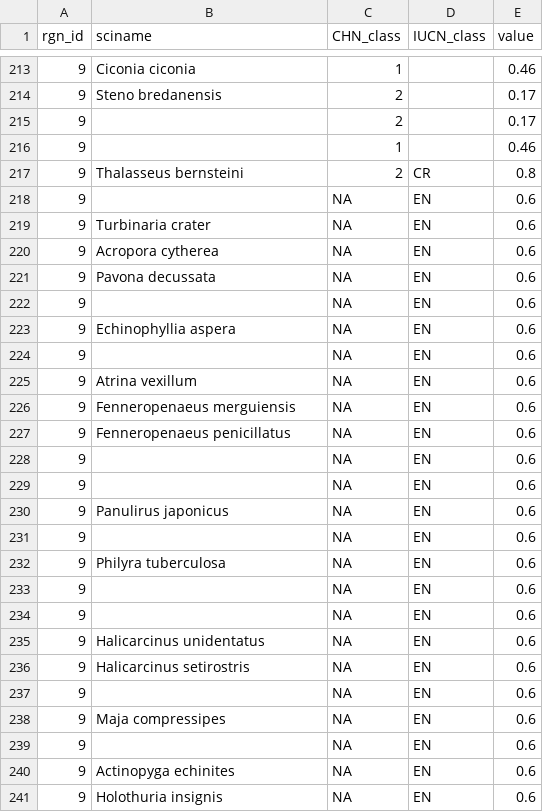
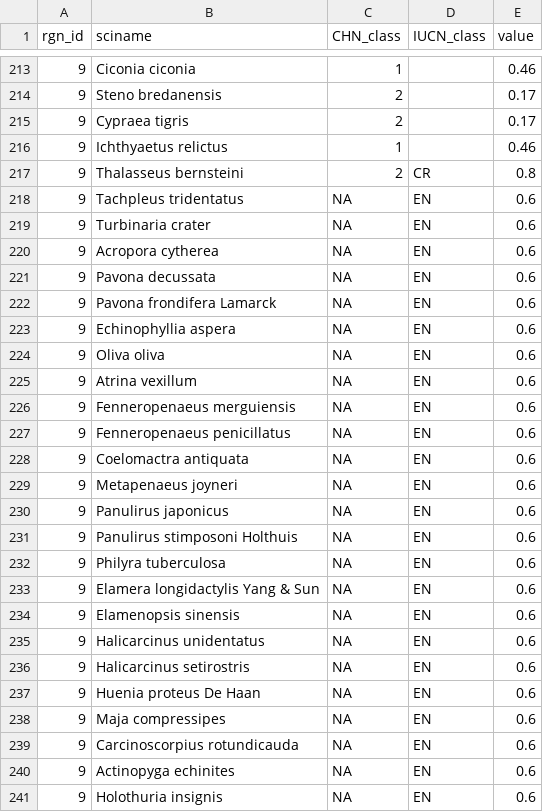
Before and after one commit to OHI-Science/chn, a CSV file: province2015/layers/spp_species_chn2015_LM.csv, drawn as a sheet; only a part is shown, gaps mark what is left out; the diff covers the shown part only.

Commit message:
fixed duplicate rows in spp_species_chn2015

```diff
--- a/province2015/layers/spp_species_chn2015_LM.csv
+++ b/province2015/layers/spp_species_chn2015_LM.csv
@@ -225,6 +214,6 @@
 9,"Steno bredanensis ",2,"",0.17
-9,"",2,"",0.17
-9,"",1,"",0.46
+9,"Cypraea tigris",2,"",0.17
+9,"Ichthyaetus relictus",1,"",0.46
 9,"Thalasseus bernsteini ",2,"CR",0.8
-9,"",NA,"EN",0.6
+9,"Tachpleus tridentatus",NA,"EN",0.6
 9,"Turbinaria crater ",NA,"EN",0.6
@@ -234,5 +221,5 @@
 9,"Pavona decussata ",NA,"EN",0.6
-9,"",NA,"EN",0.6
+9,"Pavona frondifera Lamarck",NA,"EN",0.6
 9,"Echinophyllia aspera ",NA,"EN",0.6
-9,"",NA,"EN",0.6
+9,"Oliva oliva",NA,"EN",0.6
 9,"Atrina vexillum ",NA,"EN",0.6
@@ -240,3 +227,3 @@
 9,"Fenneropenaeus penicillatus ",NA,"EN",0.6
-9,"",NA,"EN",0.6
-9,"",NA,"EN",0.6
+9,"Coelomactra antiquata",NA,"EN",0.6
+9,"Metapenaeus joyneri",NA,"EN",0.6
@@ -246,10 +231,10 @@
-9,"",NA,"EN",0.6
+9,"Panulirus stimposoni Holthuis",NA,"EN",0.6
 9,"Philyra tuberculosa ",NA,"EN",0.6
-9,"",NA,"EN",0.6
-9,"",NA,"EN",0.6
+9,"Elamera longidactylis Yang & Sun",NA,"EN",0.6
+9,"Elamenopsis sinensis",NA,"EN",0.6
 9,"Halicarcinus unidentatus ",NA,"EN",0.6
 9,"Halicarcinus setirostris ",NA,"EN",0.6
-9,"",NA,"EN",0.6
+9,"Huenia proteus De Haan",NA,"EN",0.6
 9,"Maja compressipes ",NA,"EN",0.6
-9,"",NA,"EN",0.6
+9,"Carcinoscorpius rotundicauda",NA,"EN",0.6
 9,"Actinopyga echinites ",NA,"EN",0.6
```
Also changed, not shown: 118 edited cells elsewhere in this file, province2015/layers.csv, province2015/layers/spp_iucn_trends_chn2015.csv, 3 other files.
